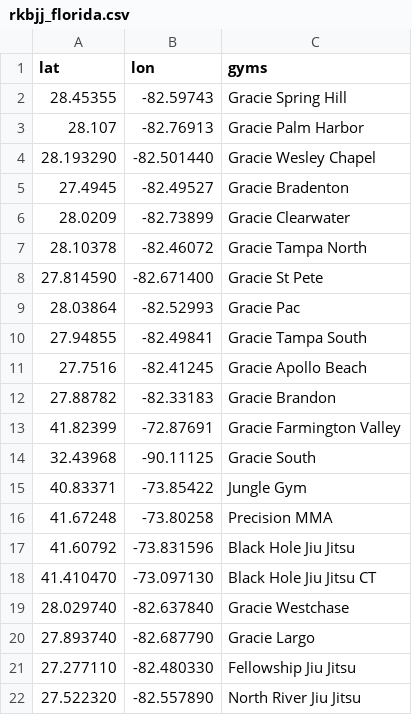
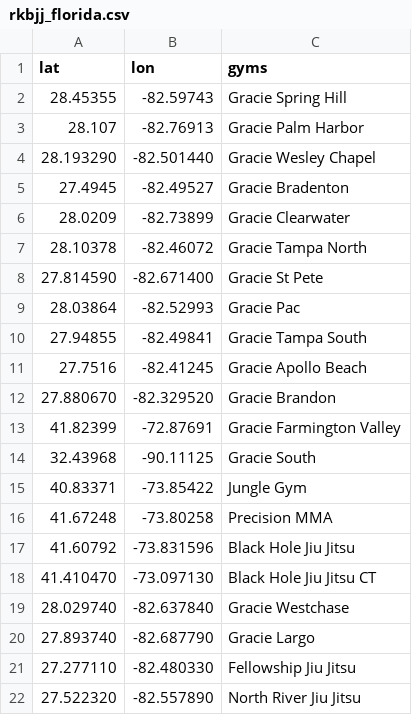
Before and after one commit to sonnyparlin/gym_research, a CSV file: rkbjj_florida.csv, drawn as a sheet.

```diff
--- a/rkbjj_florida.csv
+++ b/rkbjj_florida.csv
@@ -11,3 +11,3 @@ lat,lon,gyms
 27.7516,-82.41245,Gracie Apollo Beach
-27.88782,-82.33183,Gracie Brandon
+27.880670,-82.329520,Gracie Brandon
 41.82399,-72.87691,Gracie Farmington Valley
```
